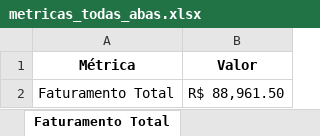
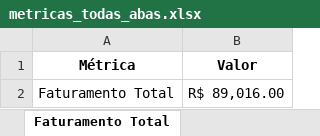
Before and after one commit to souza-anacarolina/coffee-sales-etl-pipeline, an Excel workbook: data_processed/metricas_todas_abas.xlsx, sheet Faturamento Total, drawn as a sheet; values as stored, in another font and other column widths than the file's, no borders; the diff names each change by its address in the sheet, - before the commit and + after, or states it on an @@ line.

```diff
--- a/data_processed/metricas_todas_abas.xlsx (sheet Faturamento Total)
+++ b/data_processed/metricas_todas_abas.xlsx (sheet Faturamento Total)
-B2 (Valor): R$ 88,961.50
+B2 (Valor): R$ 89,016.00
```
Also changed, not shown: sheet Faturamento Agrupado Por Produt, sheet Faturamento Por Forma Pagamento, sheet Análise Temporal, sheet Faturamento Por Tipo Consumo, sheet Ticket Médio, 18 other files.
